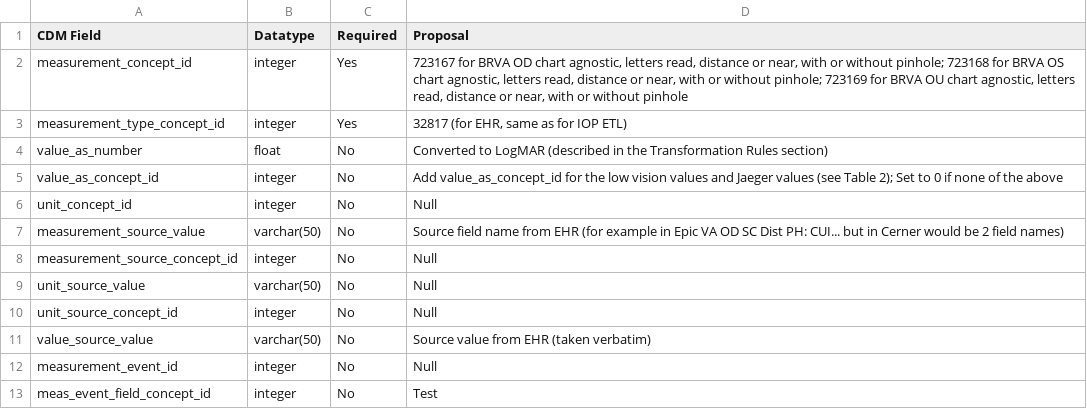
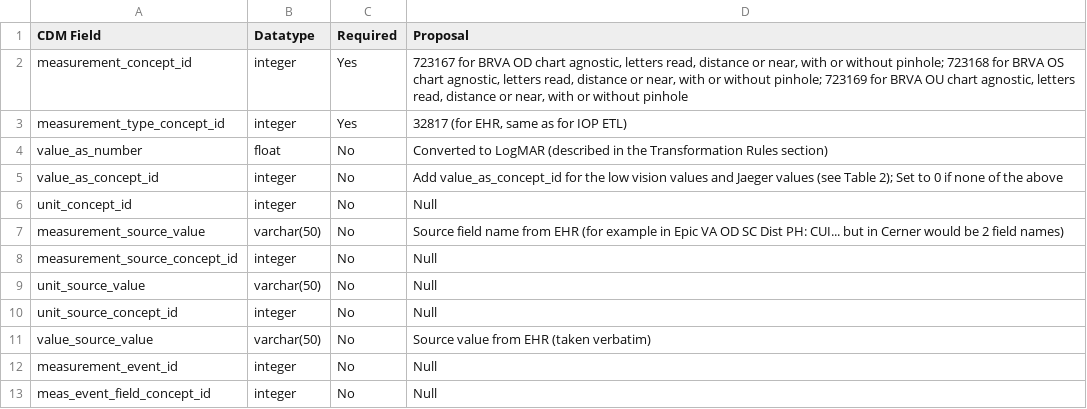
Before and after one commit to OHDSI/EyeCareVisionWG, a CSV file: etl-resources/best_recorded_visual_acuity/Table4.csv, drawn as a sheet.

Commit message:
Update Table4.csv

```diff
--- a/etl-resources/best_recorded_visual_acuity/Table4.csv
+++ b/etl-resources/best_recorded_visual_acuity/Table4.csv
@@ -12,2 +12,2 @@ value_source_value,varchar(50),No,Source value from EHR (taken verbatim)
 measurement_event_id,integer,No,Null
-meas_event_field_concept_id,integer,No,Test
+meas_event_field_concept_id,integer,No,Null
```
